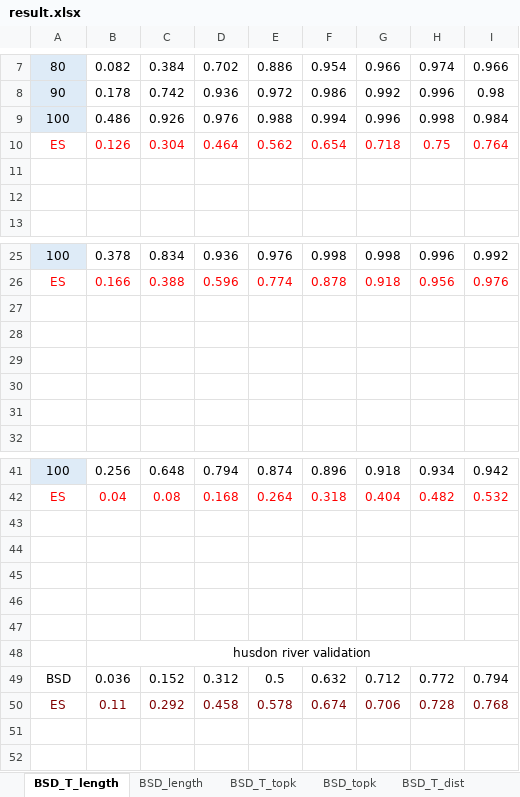
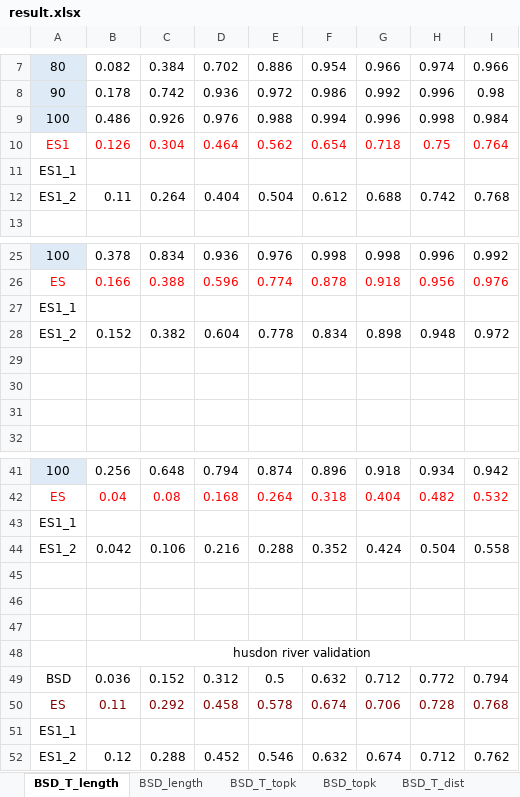
Before and after one commit to 0b3d/route-finder, an Excel workbook: results_for_eccv/result.xlsx, sheet BSD_T_length, drawn as a sheet; only a part is shown, gaps mark what is left out; values as stored, in another font and other column widths than the file's, no borders; charts and pictures not drawn; the diff names each change by its address in the sheet, - before the commit and + after, or states it on an @@ line.

```diff
--- a/results_for_eccv/result.xlsx (sheet BSD_T_length)
+++ b/results_for_eccv/result.xlsx (sheet BSD_T_length)
-A10: ES
+A10: ES1
-A11: (empty)
+A11: ES1_1
-row 12: (empty)
+row 12: ES1_2 | 0.11 | 0.264 | 0.404 | 0.504 | 0.612 | 0.688 | 0.742 | 0.768
-A27: (empty)
+A27: ES1_1
-row 28: (empty)
+row 28: ES1_2 | 0.152 | 0.382 | 0.604 | 0.778 | 0.834 | 0.898 | 0.948 | 0.972
-A43: (empty)
+A43: ES1_1
-row 44: (empty)
+row 44: ES1_2 | 0.042 | 0.106 | 0.216 | 0.288 | 0.352 | 0.424 | 0.504 | 0.558
+row 51: ES1_1
+row 52: ES1_2 | 0.12 | 0.288 | 0.452 | 0.546 | 0.632 | 0.674 | 0.712 | 0.762
```
Also changed, not shown: charts or pictures, 24 other files.
